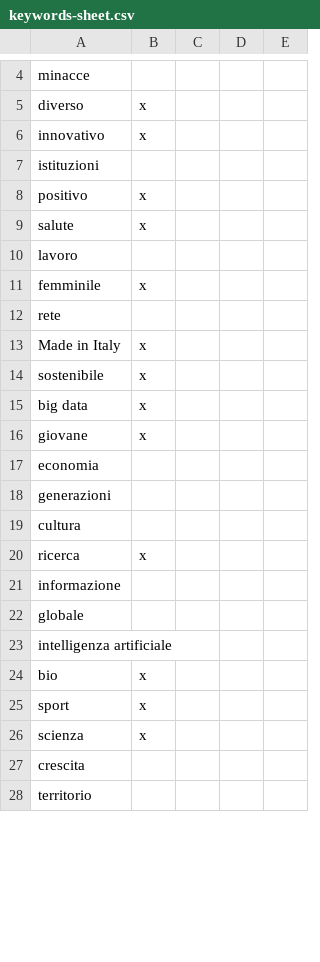
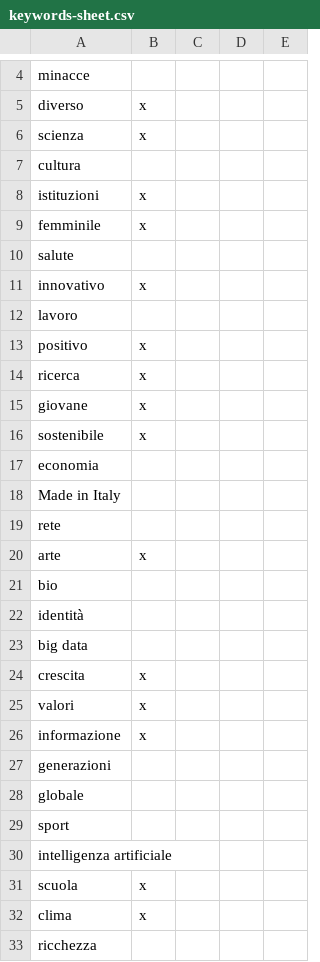
Before and after one commit to todotoit/FGAWebsiteDeployDev, a CSV file: data/keywords-sheet.csv, drawn as a sheet; only a part is shown, gaps mark what is left out; the shorter side is filled out with more unchanged rows; the diff covers the shown part only.

```diff
--- a/data/keywords-sheet.csv
+++ b/data/keywords-sheet.csv
@@ -5,23 +5,29 @@ minacce,,,,
 diverso,x,,,
+scienza,x,,,
+cultura,,,,
+istituzioni,x,,,
+femminile,x,,,
+salute,,,,
 innovativo,x,,,
-istituzioni,,,,
+lavoro,,,,
 positivo,x,,,
-salute,x,,,
-lavoro,,,,
-femminile,x,,,
+ricerca,x,,,
+giovane,x,,,
+sostenibile,x,,,
+economia,,,,
+Made in Italy,,,,
 rete,,,,
-Made in Italy,x,,,
-sostenibile,x,,,
-big data,x,,,
-giovane,x,,,
-economia,,,,
+arte,x,,,
+bio,,,,
+identità,,,,
+big data,,,,
+crescita,x,,,
+valori,x,,,
+informazione,x,,,
 generazioni,,,,
-cultura,,,,
-ricerca,x,,,
-informazione,,,,
 globale,,,,
+sport,,,,
 intelligenza artificiale,,,,
-bio,x,,,
-sport,x,,,
-scienza,x,,,
-crescita,,,,
+scuola,x,,,
+clima,x,,,
+ricchezza,,,,
```
Also changed, not shown: 5 added rows, 10 removed rows, 9 moved rows and 6 edited cells elsewhere in this file, data/data-sheet.csv, 1 other file.
